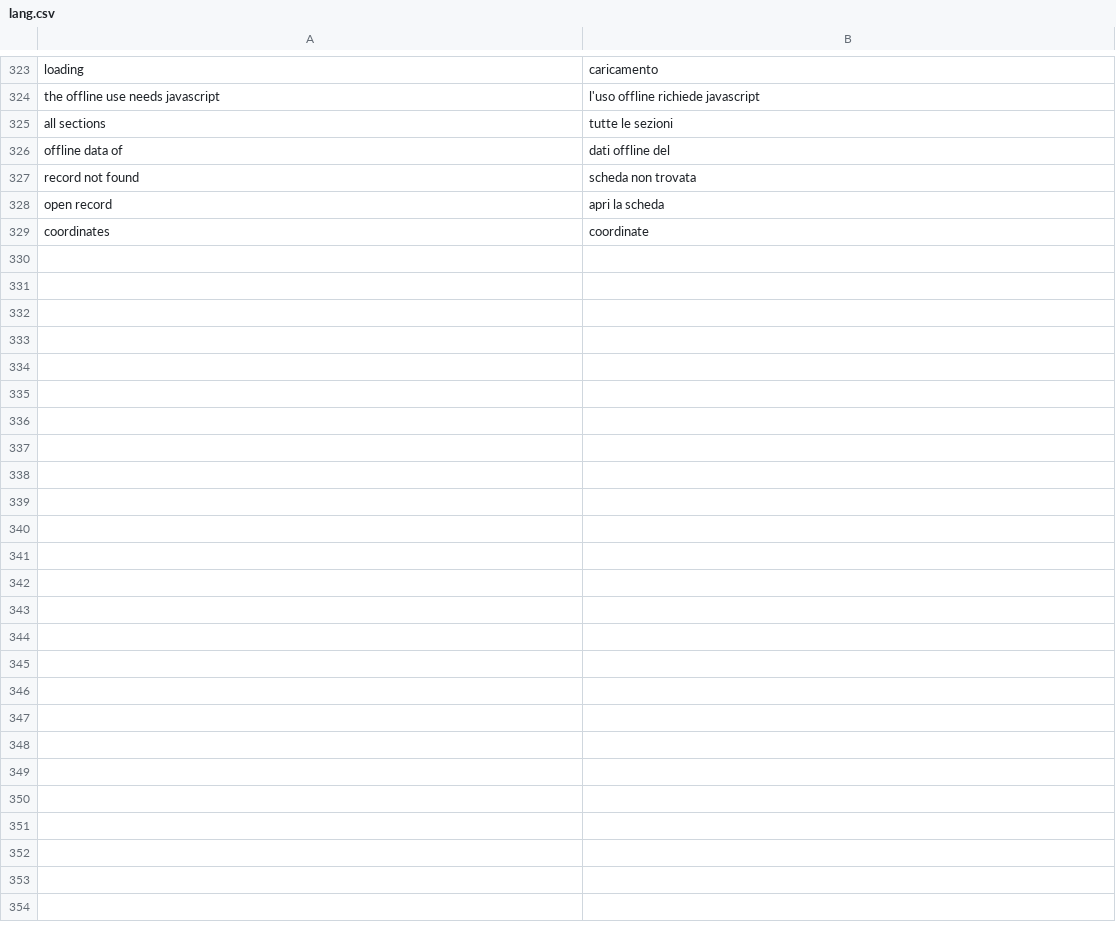
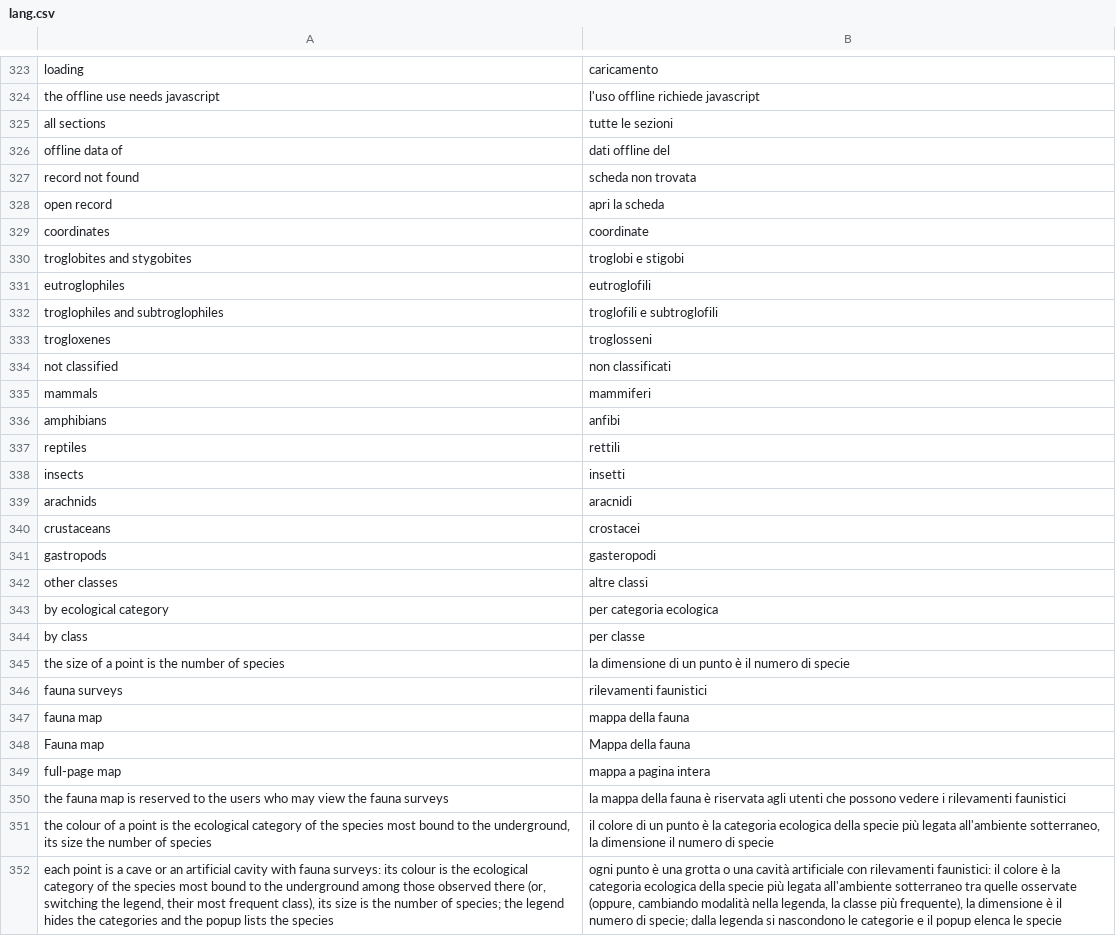
Before and after one commit to speleoalex/openkis, a CSV file: extra/openkis/languages/it/lang.csv, drawn as a sheet; only a part is shown, gaps mark what is left out; the diff names each change by its address in the sheet, - before the commit and + after, or states it on an @@ line.

Commit message:
Fauna map: the caves and artificial cavities with fauna sightings on a light base map, for the users who may view the section fauna_surveys. New section fauna_map (same groups as fauna_surveys, map icon in the themes, listed in the Fauna menu, full-page map like map_caves) and the same map above the list of the sightings (fauna_surveys/top.php). openkis_fauna.php returns one GeoJSON point per place (sightings through FNDBVIEW, so the groupview of the records and of the caves apply; nothing for anonymous users) with its species grouped by ecological category (openkis_FaunaCategory: troglobites and stygobites, eutroglophiles, troglophiles and subtroglophiles, trogloxenes, not classified) and by taxonomic class (openkis_FaunaClassKey), and a translated legend; parameters cave, species, category, class. OPS_Map.addFaunaLayerFromUrl (fauna=1, fauna_cave, fauna_species, fauna_category, fauna_class, fauna_mode): colour of the category most bound to the underground or, switching the legend, of the most frequent class; radius growing with the number of species, written beside the point; legend checkboxes hide the keys (a point stays while one of its species is visible and takes its colour); popup with the species, their category, last date, links to the species sheets, to the sightings of the cave and to the cave; the fit keeps the points clear of the legend. The species sheet card 'observed in' (generic and Liguria) shows the fauna points of the species over its caves (fauna_species). Offline webapp caches the fauna map page and openkis_fauna.php. openkis_FaunaSightings also returns codeartificial when the table has it. Translations it, manuals updated. Scripts v20261105x, theme css v20261105m

```diff
--- a/extra/openkis/languages/it/lang.csv
+++ b/extra/openkis/languages/it/lang.csv
+row 330: troglobites and stygobites | troglobi e stigobi
+row 331: eutroglophiles | eutroglofili
+row 332: troglophiles and subtroglophiles | troglofili e subtroglofili
+row 333: trogloxenes | troglosseni
+row 334: not classified | non classificati
+row 335: mammals | mammiferi
+row 336: amphibians | anfibi
+row 337: reptiles | rettili
+row 338: insects | insetti
+row 339: arachnids | aracnidi
+row 340: crustaceans | crostacei
+row 341: gastropods | gasteropodi
+row 342: other classes | altre classi
+row 343: by ecological category | per categoria ecologica
+row 344: by class | per classe
+row 345: the size of a point is the number of species | la dimensione di un punto è il numero di specie
+row 346: fauna surveys | rilevamenti faunistici
+row 347: fauna map | mappa della fauna
+row 348: Fauna map | Mappa della fauna
+row 349: full-page map | mappa a pagina intera
+row 350: the fauna map is reserved to the users who may view the fauna surveys | la mappa della fauna è riservata agli utenti che possono vedere i rilevamenti faunistici
+row 351: the colour of a point is the ecological category of the species most bound to the underground, its size the number of species | il colore di un punto è la categoria ecologica della specie più legata all'ambiente sotterraneo, la dimensione il numero di specie
+row 352: each point is a cave or an artificial cavity with fauna surveys: its colour is the ecological category of the species most bound to the underground among those observed there (or, switching the legend, their most frequent class), its size is the number of species; the legend hides the categories and the popup lists the species | ogni punto è una grotta o una cavità artificiale con rilevamenti faunistici: il colore è la categoria ecologica della specie più legata all'ambiente sotterraneo tra quelle osservate (oppure, cambiando modalità nella legenda, la classe più frequente), la dimensione è il numero di specie; dalla legenda si nascondono le categorie e il popup elenca le specie
```
Also changed, not shown: 22 other files.
